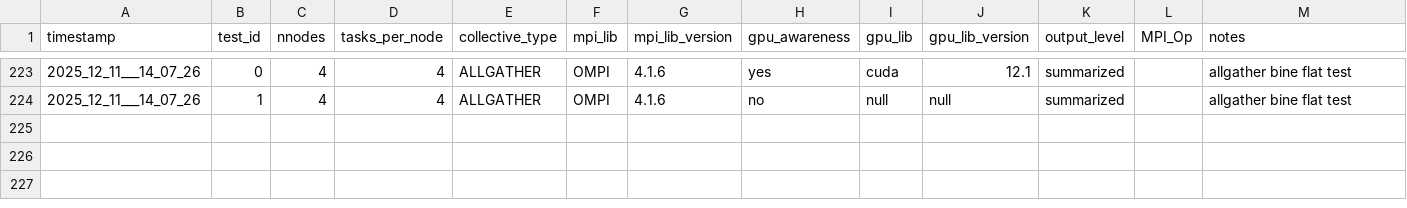
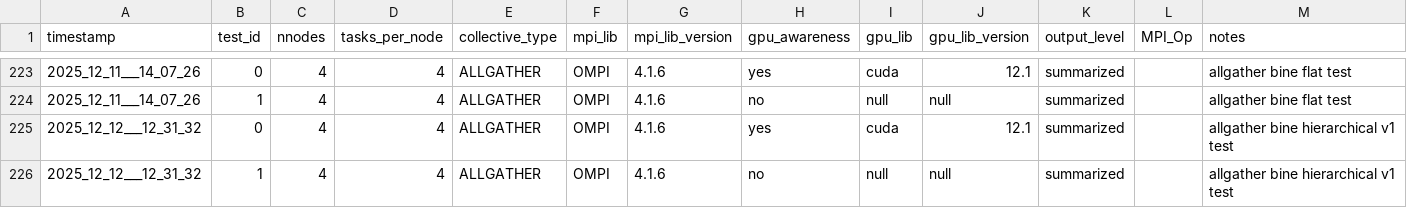
Before and after one commit to HLC-Lab/pico, a CSV file: results/leonardo_metadata.csv, drawn as a sheet; only a part is shown, gaps mark what is left out; the diff names each change by its address in the sheet, - before the commit and + after, or states it on an @@ line.

Commit message:
[add]: test res for leonardo hierarcic bine v1

```diff
--- a/results/leonardo_metadata.csv
+++ b/results/leonardo_metadata.csv
+row 225: 2025_12_12___12_31_32 | 0 | 4 | 4 | ALLGATHER | OMPI | 4.1.6 | yes | cuda | 12.1 | summarized |  | allgather bine hierarchical v1 test
+row 226: 2025_12_12___12_31_32 | 1 | 4 | 4 | ALLGATHER | OMPI | 4.1.6 | no | null | null | summarized |  | allgather bine hierarchical v1 test
```
Also changed, not shown: 3 other files.
